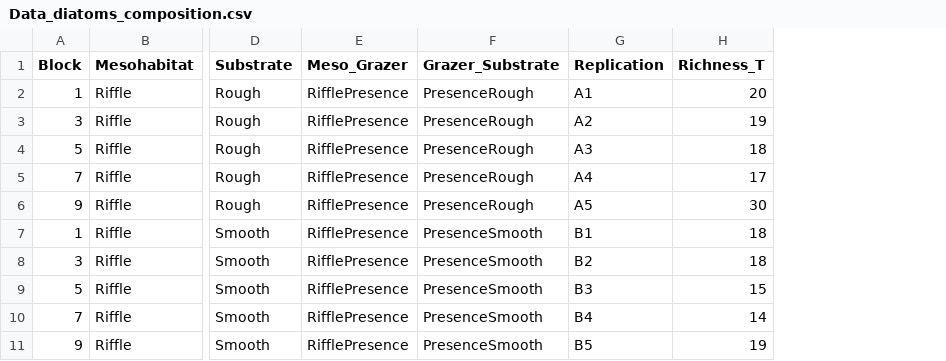
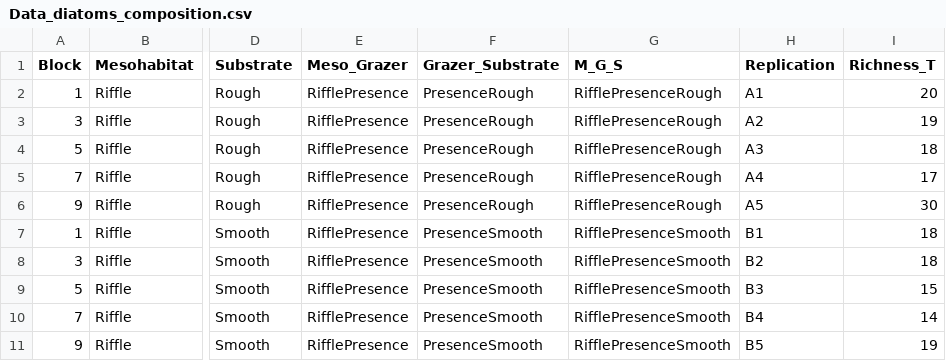
Before and after one commit to junqueiragaabi/MS_Junqueira_et_al, a CSV file: Data/Data_diatoms_composition.csv, drawn as a sheet; only a part is shown, gaps mark what is left out; the diff names each change by its address in the sheet, - before the commit and + after, or states it on an @@ line.

```diff
--- a/Data/Data_diatoms_composition.csv
+++ b/Data/Data_diatoms_composition.csv
+column G (M_G_S), rows 2-11: RifflePresenceRough | RifflePresenceRough | RifflePresenceRough | RifflePresenceRough | RifflePresenceRough | RifflePresenceSmooth | RifflePresenceSmooth | RifflePresenceSmooth | RifflePresenceSmooth | RifflePresenceSmooth
```
Also changed, not shown: 5 other files.
